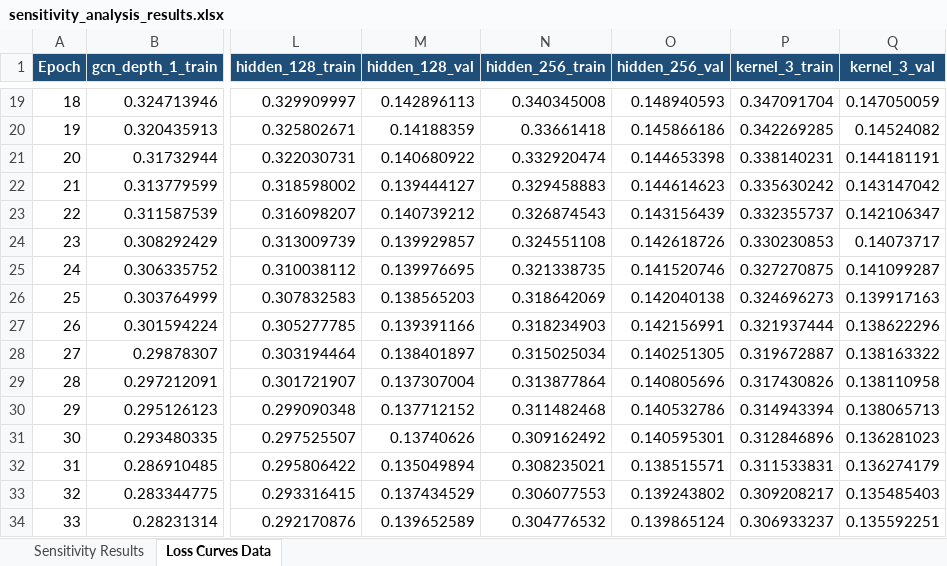
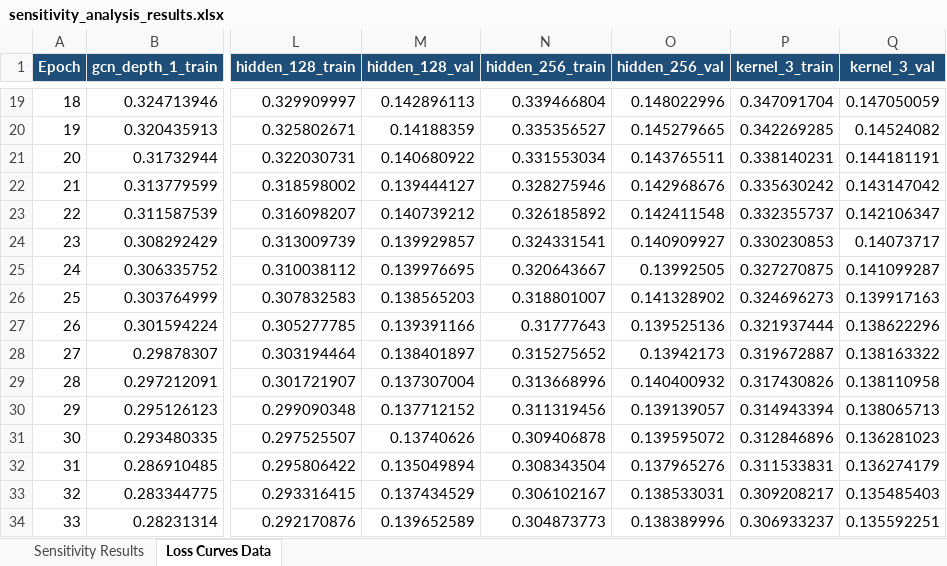
Before and after one commit to Khurshed-14/Load_Forecast_and_Balance, an Excel workbook: Sensitivity Analysis/SH/sensitivity_analysis_results.xlsx, sheet Loss Curves Data, drawn as a sheet; only a part is shown, gaps mark what is left out; values as stored, in another font and other column widths than the file's, no borders; the diff covers the shown part only; the diff names each change by its address in the sheet, - before the commit and + after, or states it on an @@ line.

```diff
--- a/Sensitivity Analysis/SH/sensitivity_analysis_results.xlsx (sheet Loss Curves Data)
+++ b/Sensitivity Analysis/SH/sensitivity_analysis_results.xlsx (sheet Loss Curves Data)
-N19 (hidden_256_train): 0.340345008
+N19 (hidden_256_train): 0.339466804
-O19 (hidden_256_val): 0.148940593
+O19 (hidden_256_val): 0.148022996
-N20 (hidden_256_train): 0.33661418
+N20 (hidden_256_train): 0.335356527
-O20 (hidden_256_val): 0.145866186
+O20 (hidden_256_val): 0.145279665
-N21 (hidden_256_train): 0.332920474
+N21 (hidden_256_train): 0.331553034
-O21 (hidden_256_val): 0.144653398
+O21 (hidden_256_val): 0.143765511
-N22 (hidden_256_train): 0.329458883
+N22 (hidden_256_train): 0.328275946
-O22 (hidden_256_val): 0.144614623
+O22 (hidden_256_val): 0.142968676
-N23 (hidden_256_train): 0.326874543
+N23 (hidden_256_train): 0.326185892
-O23 (hidden_256_val): 0.143156439
+O23 (hidden_256_val): 0.142411548
-N24 (hidden_256_train): 0.324551108
+N24 (hidden_256_train): 0.324331541
-O24 (hidden_256_val): 0.142618726
+O24 (hidden_256_val): 0.140909927
-N25 (hidden_256_train): 0.321338735
+N25 (hidden_256_train): 0.320643667
-O25 (hidden_256_val): 0.141520746
+O25 (hidden_256_val): 0.13992505
-N26 (hidden_256_train): 0.318642069
+N26 (hidden_256_train): 0.318801007
-O26 (hidden_256_val): 0.142040138
+O26 (hidden_256_val): 0.141328902
-N27 (hidden_256_train): 0.318234903
+N27 (hidden_256_train): 0.31777643
-O27 (hidden_256_val): 0.142156991
+O27 (hidden_256_val): 0.139525136
-N28 (hidden_256_train): 0.315025034
+N28 (hidden_256_train): 0.315275652
-O28 (hidden_256_val): 0.140251305
+O28 (hidden_256_val): 0.13942173
-N29 (hidden_256_train): 0.313877864
+N29 (hidden_256_train): 0.313668996
-O29 (hidden_256_val): 0.140805696
+O29 (hidden_256_val): 0.140400932
-N30 (hidden_256_train): 0.311482468
+N30 (hidden_256_train): 0.311319456
-O30 (hidden_256_val): 0.140532786
+O30 (hidden_256_val): 0.139139057
-N31 (hidden_256_train): 0.309162492
+N31 (hidden_256_train): 0.309406878
-O31 (hidden_256_val): 0.140595301
+O31 (hidden_256_val): 0.139595072
-N32 (hidden_256_train): 0.308235021
+N32 (hidden_256_train): 0.308343504
-O32 (hidden_256_val): 0.138515571
+O32 (hidden_256_val): 0.137965276
-N33 (hidden_256_train): 0.306077553
+N33 (hidden_256_train): 0.306102167
-O33 (hidden_256_val): 0.139243802
+O33 (hidden_256_val): 0.138533031
-N34 (hidden_256_train): 0.304776532
+N34 (hidden_256_train): 0.304873773
-O34 (hidden_256_val): 0.139865124
+O34 (hidden_256_val): 0.138389996
```
Also changed, not shown: 166 edited cells elsewhere in this sheet, sheet Sensitivity Results, 9 other files.
